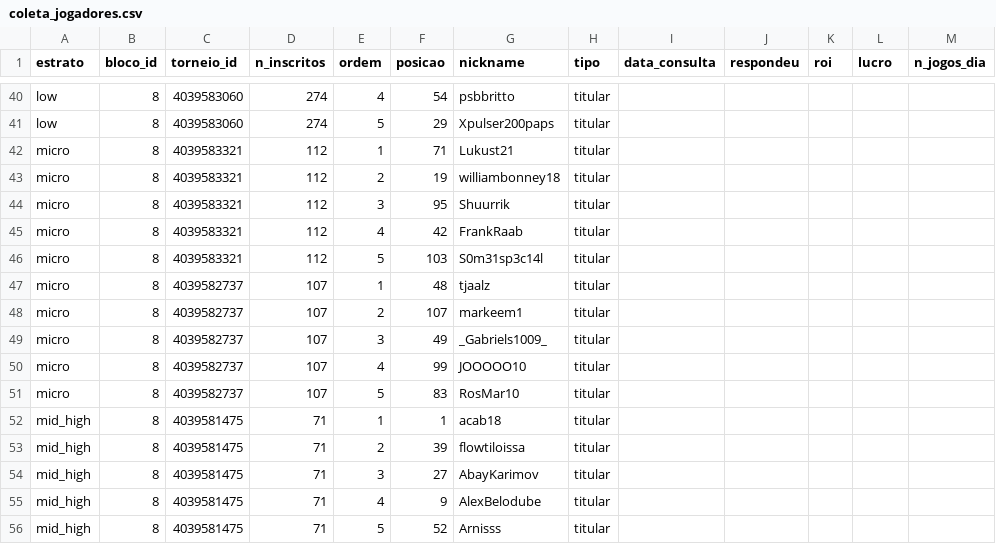
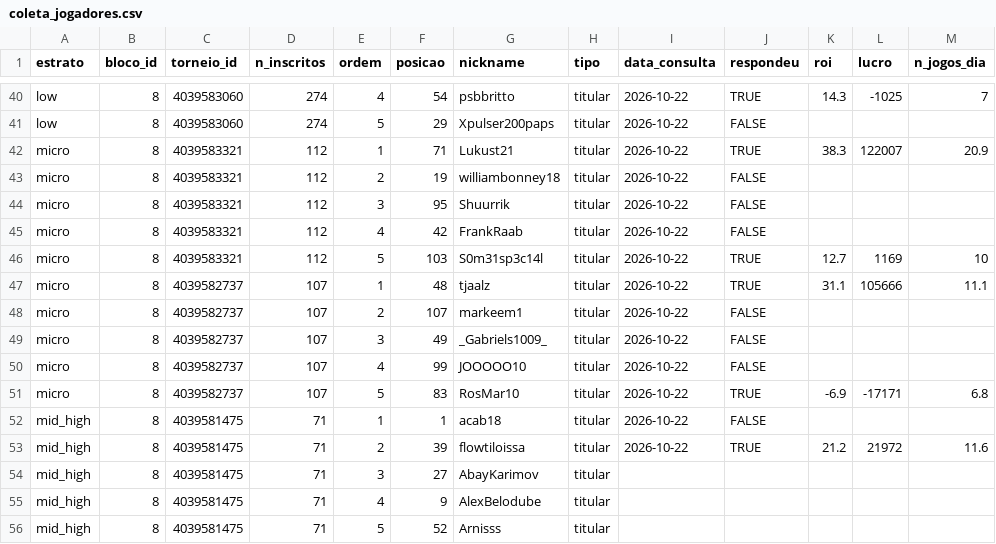
Before and after one commit to AFurlanTeixeira/amostragem-poker-online, a CSV file: data/raw/sharkscope/coleta_jogadores.csv, drawn as a sheet; only a part is shown, gaps mark what is left out; the diff covers the shown part only.

Commit message:
Fase 3: consulta de ROI dos blocos 5 e 8 (51 posicoes, 20 respondentes)

```diff
--- a/data/raw/sharkscope/coleta_jogadores.csv
+++ b/data/raw/sharkscope/coleta_jogadores.csv
@@ -40,15 +40,15 @@
-"low",8,"4039583060",274,4,54,"psbbritto","titular","",,,,
-"low",8,"4039583060",274,5,29,"Xpulser200paps","titular","",,,,
-"micro",8,"4039583321",112,1,71,"Lukust21","titular","",,,,
-"micro",8,"4039583321",112,2,19,"williambonney18","titular","",,,,
-"micro",8,"4039583321",112,3,95,"Shuurrik","titular","",,,,
-"micro",8,"4039583321",112,4,42,"FrankRaab","titular","",,,,
-"micro",8,"4039583321",112,5,103,"S0m31sp3c14l","titular","",,,,
-"micro",8,"4039582737",107,1,48,"tjaalz","titular","",,,,
-"micro",8,"4039582737",107,2,107,"markeem1","titular","",,,,
-"micro",8,"4039582737",107,3,49,"_Gabriels1009_","titular","",,,,
-"micro",8,"4039582737",107,4,99,"JOOOOO10","titular","",,,,
-"micro",8,"4039582737",107,5,83,"RosMar10","titular","",,,,
-"mid_high",8,"4039581475",71,1,1,"acab18","titular","",,,,
-"mid_high",8,"4039581475",71,2,39,"flowtiloissa","titular","",,,,
+"low",8,"4039583060",274,4,54,"psbbritto","titular","2026-10-22",TRUE,14.3,-1025,7
+"low",8,"4039583060",274,5,29,"Xpulser200paps","titular","2026-10-22",FALSE,,,
+"micro",8,"4039583321",112,1,71,"Lukust21","titular","2026-10-22",TRUE,38.3,122007,20.9
+"micro",8,"4039583321",112,2,19,"williambonney18","titular","2026-10-22",FALSE,,,
+"micro",8,"4039583321",112,3,95,"Shuurrik","titular","2026-10-22",FALSE,,,
+"micro",8,"4039583321",112,4,42,"FrankRaab","titular","2026-10-22",FALSE,,,
+"micro",8,"4039583321",112,5,103,"S0m31sp3c14l","titular","2026-10-22",TRUE,12.7,1169,10
+"micro",8,"4039582737",107,1,48,"tjaalz","titular","2026-10-22",TRUE,31.1,105666,11.1
+"micro",8,"4039582737",107,2,107,"markeem1","titular","2026-10-22",FALSE,,,
+"micro",8,"4039582737",107,3,49,"_Gabriels1009_","titular","2026-10-22",FALSE,,,
+"micro",8,"4039582737",107,4,99,"JOOOOO10","titular","2026-10-22",FALSE,,,
+"micro",8,"4039582737",107,5,83,"RosMar10","titular","2026-10-22",TRUE,-6.9,-17171,6.8
+"mid_high",8,"4039581475",71,1,1,"acab18","titular","2026-10-22",FALSE,,,
+"mid_high",8,"4039581475",71,2,39,"flowtiloissa","titular","2026-10-22",TRUE,21.2,21972,11.6
 "mid_high",8,"4039581475",71,3,27,"AbayKarimov","titular","",,,,
```
Also changed, not shown: 116 edited cells elsewhere in this file, data/raw/sharkscope/log_coleta.csv.
